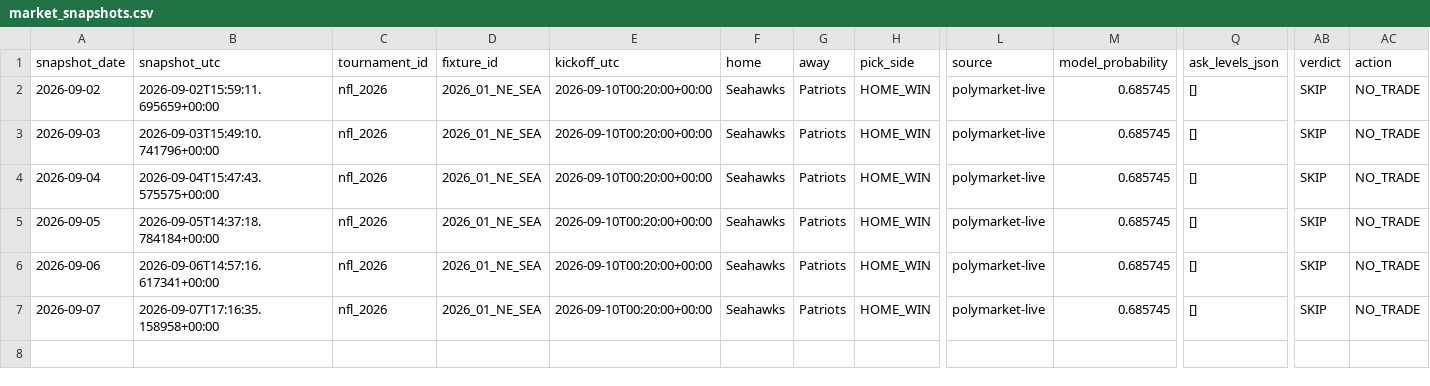
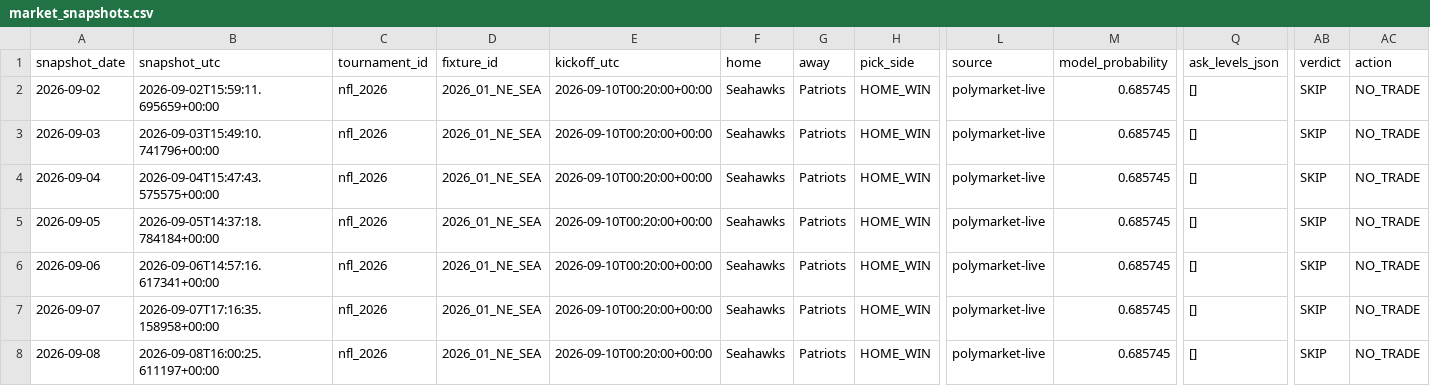
Before and after one commit to Hibra999/smart-polybets, a CSV file: data/nfl_2026/ingest/market_snapshots.csv, drawn as a sheet; only a part is shown, gaps mark what is left out; rows hold the shown columns only; the diff names each change by its address in the sheet, - before the commit and + after, or states it on an @@ line.

```diff
--- a/data/nfl_2026/ingest/market_snapshots.csv
+++ b/data/nfl_2026/ingest/market_snapshots.csv
+row 8: 2026-09-08 | 2026-09-08T16:00:25.611197+00:00 | nfl_2026 | 2026_01_NE_SEA | 2026-09-10T00:20:00+00:00 | Seahawks | Patriots | HOME_WIN | polymarket-live | 0.685745 | [] | SKIP | NO_TRADE
```
Also changed, not shown: data/liga_mx_2026/ingest/market_snapshots.csv, 2 other files.
